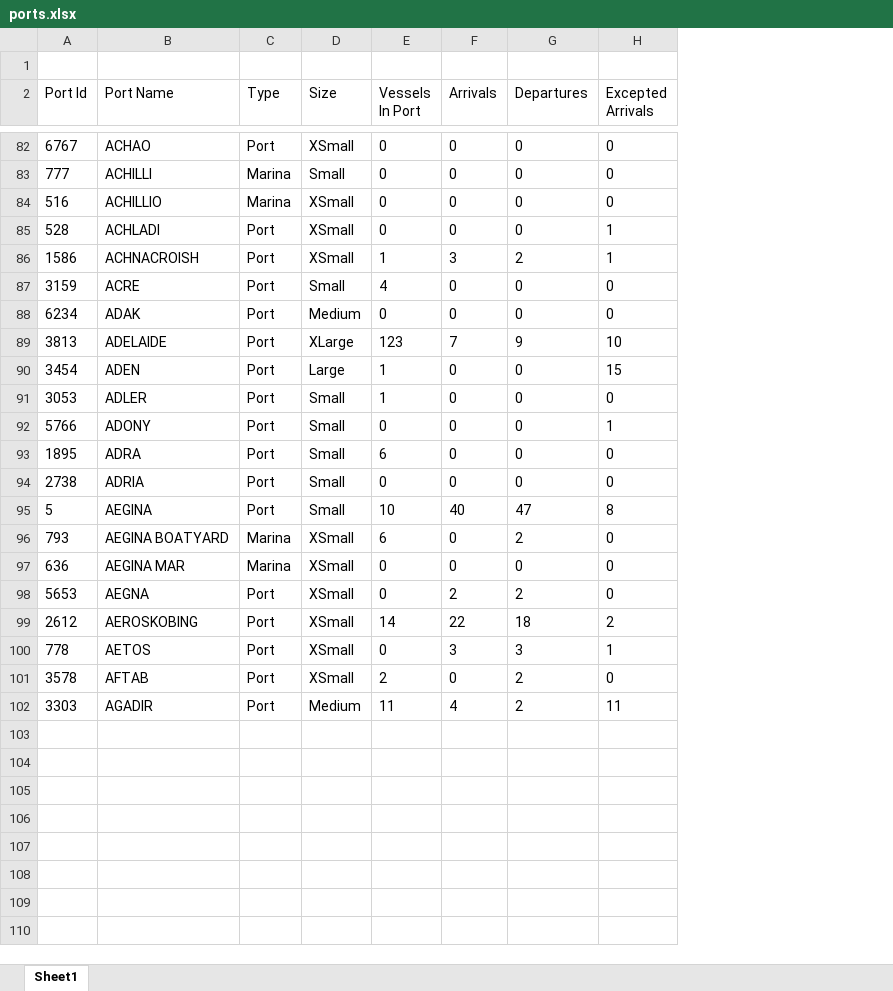
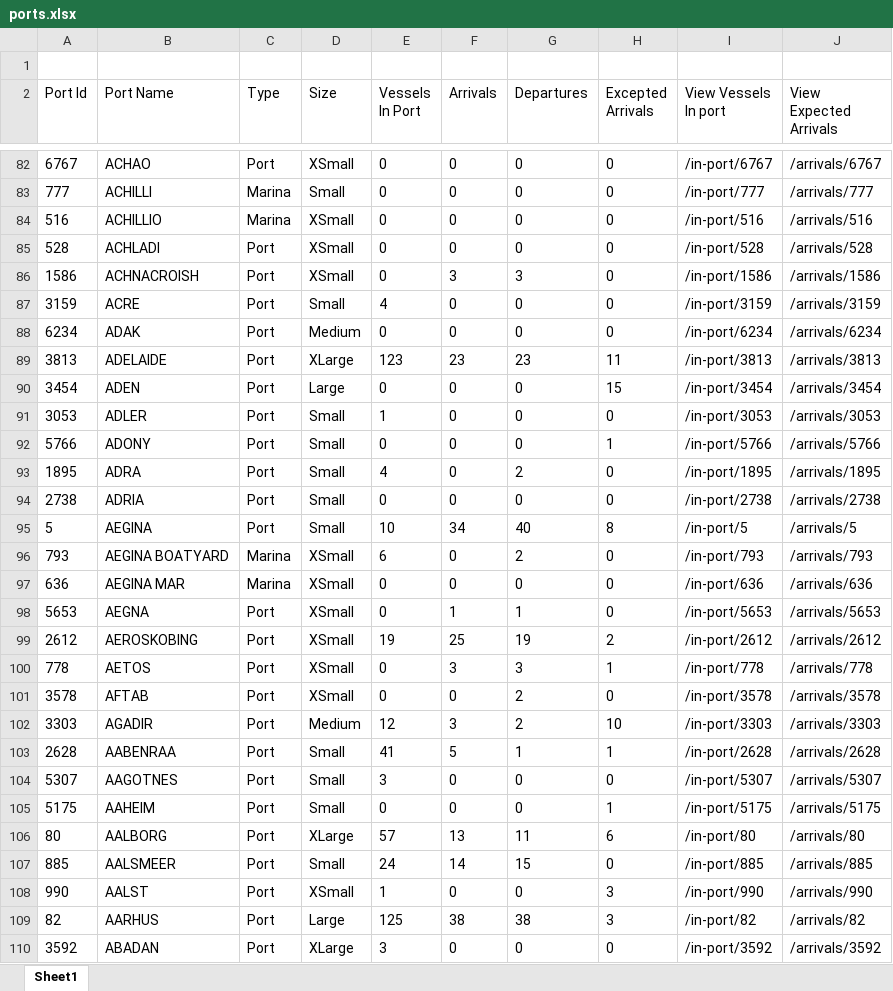
Before and after one commit to Akhil-EM/data-scraping, an Excel workbook: generated/ports.xlsx, sheet Sheet1, drawn as a sheet; only a part is shown, gaps mark what is left out; values as stored, in another font and other column widths than the file's, no borders; the diff covers the shown part only; the diff names each change by its address in the sheet, - before the commit and + after, or states it on an @@ line.

```diff
--- a/generated/ports.xlsx (sheet Sheet1)
+++ b/generated/ports.xlsx (sheet Sheet1)
+column I (View Vessels In port), rows 82-102: /in-port/6767 | /in-port/777 | /in-port/516 | /in-port/528 | /in-port/1586 | /in-port/3159 | /in-port/6234 | /in-port/3813 | /in-port/3454 | /in-port/3053 | /in-port/5766 | /in-port/1895 | /in-port/2738 | /in-port/5 | /in-port/793 | /in-port/636 | /in-port/5653 | /in-port/2612 | /in-port/778 | /in-port/3578 | /in-port/3303
+column J (View Expected Arrivals), rows 82-102: /arrivals/6767 | /arrivals/777 | /arrivals/516 | /arrivals/528 | /arrivals/1586 | /arrivals/3159 | /arrivals/6234 | /arrivals/3813 | /arrivals/3454 | /arrivals/3053 | /arrivals/5766 | /arrivals/1895 | /arrivals/2738 | /arrivals/5 | /arrivals/793 | /arrivals/636 | /arrivals/5653 | /arrivals/2612 | /arrivals/778 | /arrivals/3578 | /arrivals/3303
-H85:H86 (Excepted Arrivals): 1
+H85:H86 (Excepted Arrivals): 0
-E86 (Vessels In Port): 1
+E86 (Vessels In Port): 0
-G86 (Departures): 2
+G86 (Departures): 3
-F89 (Arrivals): 7
+F89 (Arrivals): 23
-G89 (Departures): 9
+G89 (Departures): 23
-H89 (Excepted Arrivals): 10
+H89 (Excepted Arrivals): 11
-E90 (Vessels In Port): 1
+E90 (Vessels In Port): 0
-E93 (Vessels In Port): 6
+E93 (Vessels In Port): 4
-G93 (Departures): 0
+G93 (Departures): 2
-F95 (Arrivals): 40
+F95 (Arrivals): 34
-G95 (Departures): 47
+G95 (Departures): 40
-F98 (Arrivals): 2
+F98 (Arrivals): 1
-G98 (Departures): 2
+G98 (Departures): 1
-E99 (Vessels In Port): 14
+E99 (Vessels In Port): 19
-F99 (Arrivals): 22
+F99 (Arrivals): 25
-G99 (Departures): 18
+G99 (Departures): 19
-E101 (Vessels In Port): 2
+E101 (Vessels In Port): 0
-E102 (Vessels In Port): 11
+E102 (Vessels In Port): 12
-F102 (Arrivals): 4
+F102 (Arrivals): 3
-H102 (Excepted Arrivals): 11
+H102 (Excepted Arrivals): 10
+row 103: 2628 | AABENRAA | Port | Small | 41 | 5 | 1 | 1 | /in-port/2628 | /arrivals/2628
+row 104: 5307 | AAGOTNES | Port | Small | 3 | 0 | 0 | 0 | /in-port/5307 | /arrivals/5307
+row 105: 5175 | AAHEIM | Port | Small | 0 | 0 | 0 | 1 | /in-port/5175 | /arrivals/5175
+row 106: 80 | AALBORG | Port | XLarge | 57 | 13 | 11 | 6 | /in-port/80 | /arrivals/80
+row 107: 885 | AALSMEER | Port | Small | 24 | 14 | 15 | 0 | /in-port/885 | /arrivals/885
+row 108: 990 | AALST | Port | XSmall | 1 | 0 | 0 | 3 | /in-port/990 | /arrivals/990
+row 109: 82 | AARHUS | Port | Large | 125 | 38 | 38 | 3 | /in-port/82 | /arrivals/82
+row 110: 3592 | ABADAN | Port | XLarge | 3 | 0 | 0 | 0 | /in-port/3592 | /arrivals/3592
```
Also changed, not shown: 142 added rows and 130 edited cells elsewhere in this sheet, 12 other files.
